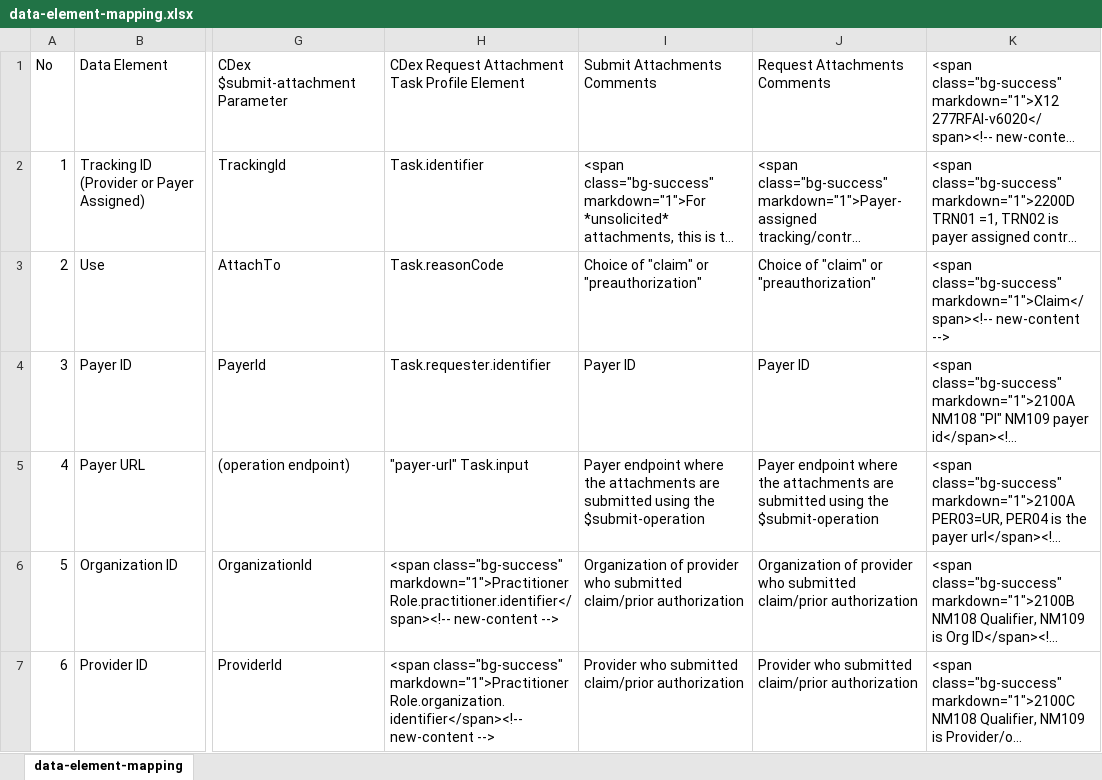
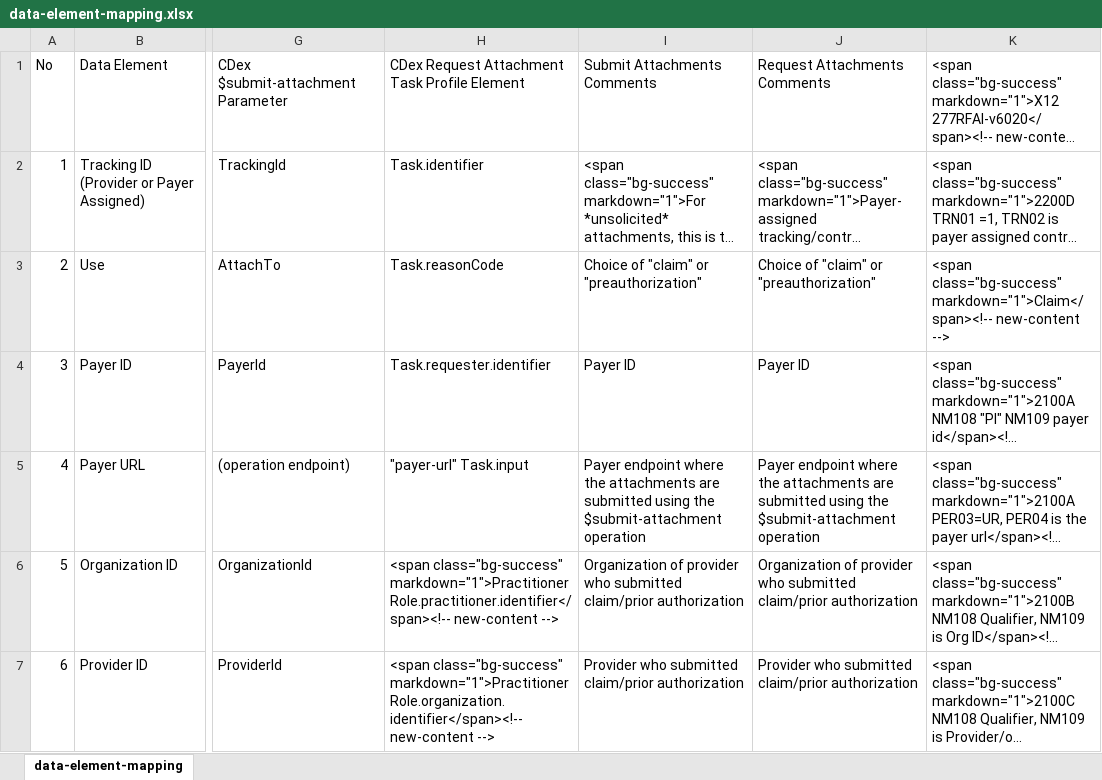
Before and after one commit to HL7/davinci-ecdx, an Excel workbook: input/images/data-element-mapping.xlsx, sheet data-element-mapping, drawn as a sheet; only a part is shown, gaps mark what is left out; long unchanged cells end in …; values as stored, in another font and other column widths than the file's, no borders; charts and pictures not drawn; the diff names each change by its address in the sheet, - before the commit and + after, or states it on an @@ line.

Commit message:
Correct operation name FHIR-38253

```diff
--- a/input/images/data-element-mapping.xlsx (sheet data-element-mapping)
+++ b/input/images/data-element-mapping.xlsx (sheet data-element-mapping)
-I5: …using the $submit-operation
+I5: …using the $submit-attachment operation
-J5: …using the $submit-operation
+J5: …using the $submit-attachment operation
```
Also changed, not shown: charts or pictures, 3 other files.
